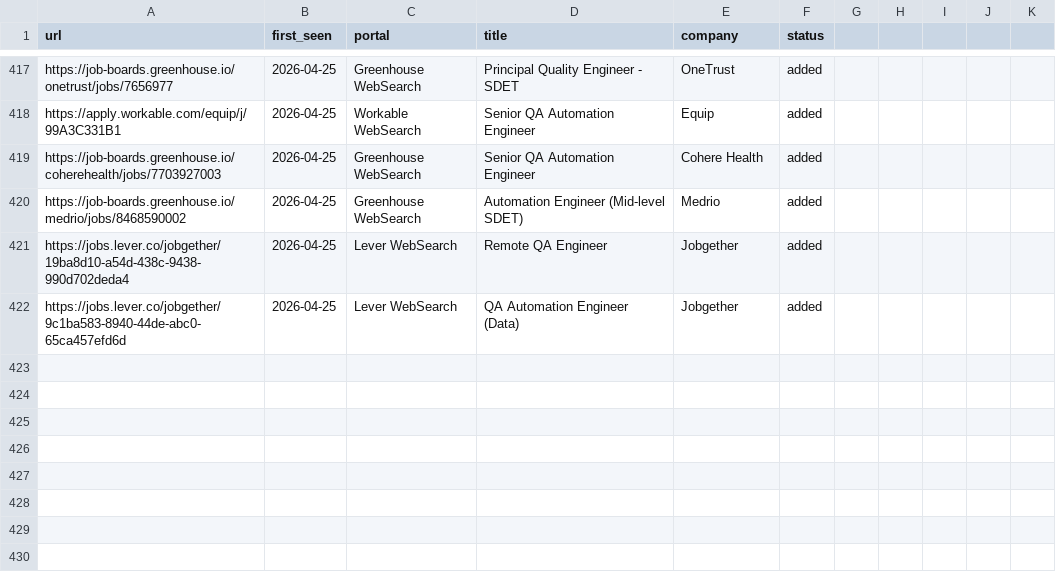
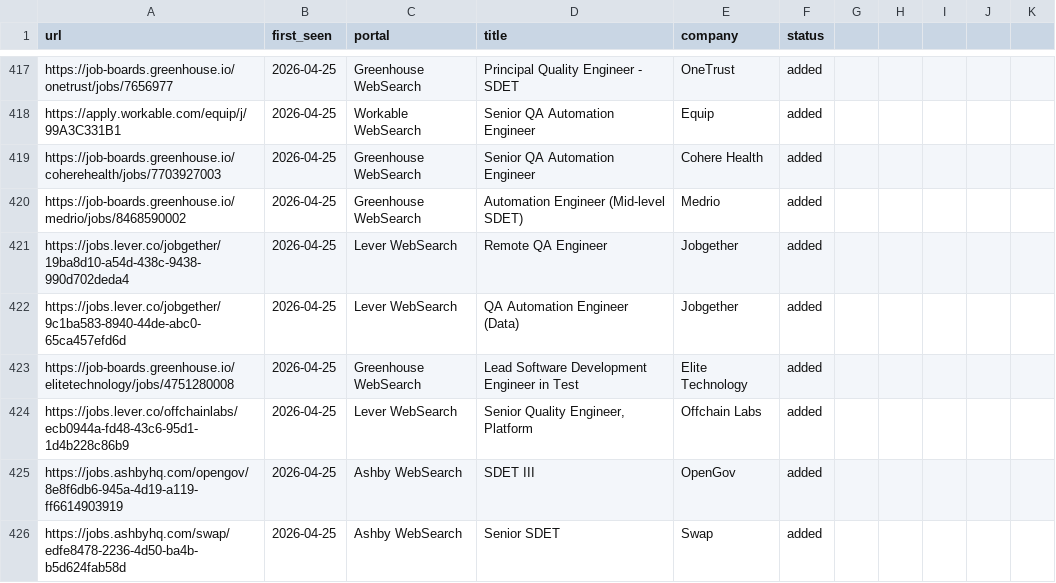
Before and after one commit to ahmets34/career-ops, a TSV file: data/scan-history.tsv, drawn as a sheet; only a part is shown, gaps mark what is left out.

```diff
--- a/data/scan-history.tsv
+++ b/data/scan-history.tsv
@@ -422 +422,5 @@ https://jobs.lever.co/jobgether/19ba8d10-a54d-438c-9438-990d702deda4	2026-04-25
 https://jobs.lever.co/jobgether/9c1ba583-8940-44de-abc0-65ca457efd6d	2026-04-25	Lever WebSearch	QA Automation Engineer (Data)	Jobgether	added
+https://job-boards.greenhouse.io/elitetechnology/jobs/4751280008	2026-04-25	Greenhouse WebSearch	Lead Software Development Engineer in Test	Elite Technology	added
+https://jobs.lever.co/offchainlabs/ecb0944a-fd48-43c6-95d1-1d4b228c86b9	2026-04-25	Lever WebSearch	Senior Quality Engineer, Platform	Offchain Labs	added
+https://jobs.ashbyhq.com/opengov/8e8f6db6-945a-4d19-a119-ff6614903919	2026-04-25	Ashby WebSearch	SDET III	OpenGov	added
+https://jobs.ashbyhq.com/swap/edfe8478-2236-4d50-ba4b-b5d624fab58d	2026-04-25	Ashby WebSearch	Senior SDET	Swap	added
```
Also changed, not shown: 1 other file.
